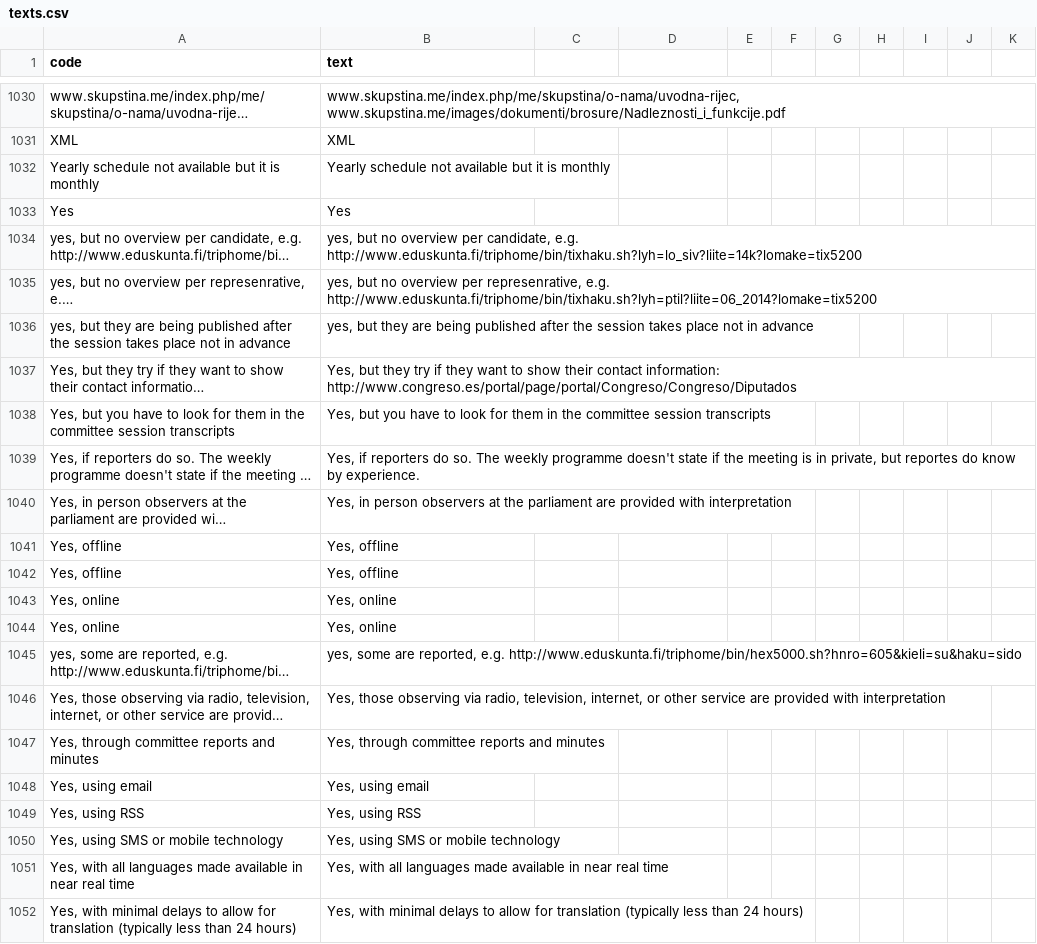
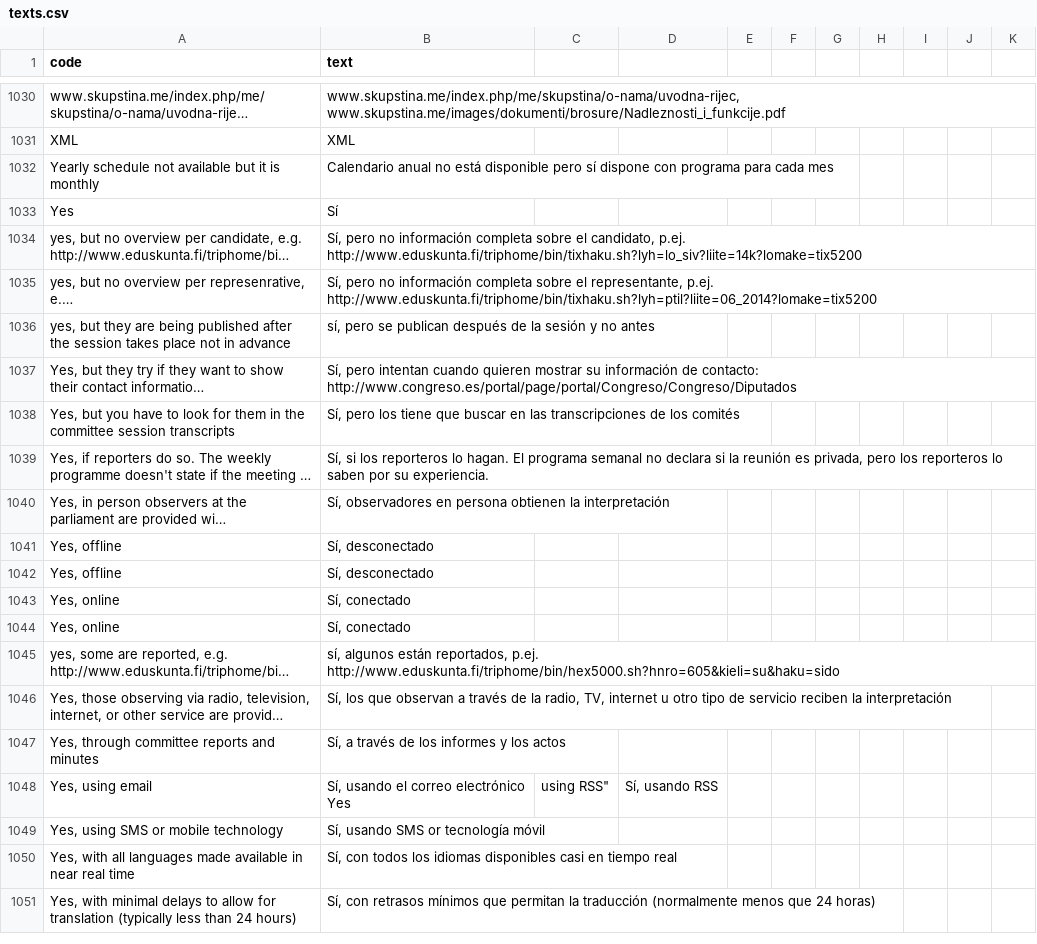
Before and after one commit to KohoVolit/legislative-openness-data-explorer-texts, a CSV file: es/data/texts.csv, drawn as a sheet; only a part is shown, gaps mark what is left out; long unchanged cells end in …; removed rows and columns are numbered as before the commit, all else as after; ↵ is a line break in a cell; the diff covers the shown part only; the diff names each change by its address in the sheet, - before the commit and + after, or states it on an @@ line.

Commit message:
Update texts.csv

```diff
--- a/es/data/texts.csv
+++ b/es/data/texts.csv
-B1032 (text): Yearly schedule not available but it is monthly
+B1032 (text): Calendario anual no está disponible pero sí dispone con programa para cada mes
-B1033 (text): Yes
+B1033 (text): Sí
-B1034 (text): yes, but no overview per candidate, e.g. http://www.eduskunta.fi/triphome/bin/tixhaku.sh?lyh=lo_siv?liite=14k?lomake=tix5200
+B1034 (text): Sí, pero no información completa sobre el candidato, p.ej. http://www.eduskunta.fi/triphome/bin/tixhaku.sh?lyh=lo_siv?liite=14k?lomake=tix5200
-B1035 (text): yes, but no overview per represenrative, e.g. http://www.eduskunta.fi/triphome/bin/tixhaku.sh?lyh=ptil?liite=06_2014?lomake=tix5200
+B1035 (text): Sí, pero no información completa sobre el representante, p.ej. http://www.eduskunta.fi/triphome/bin/tixhaku.sh?lyh=ptil?liite=06_2014?lomake=tix5200
-B1036 (text): yes, but they are being published after the session takes place not in advance
+B1036 (text): sí, pero se publican después de la sesión y no antes
-B1037 (text): Yes, but they try if they want to show their contact information: http://www.congreso.es/portal/page/portal/Congreso/Congreso/Diputados
+B1037 (text): Sí, pero intentan cuando quieren mostrar su información de contacto: http://www.congreso.es/portal/page/portal/Congreso/Congreso/Diputados
-B1038 (text): Yes, but you have to look for them in the committee session transcripts
+B1038 (text): Sí, pero los tiene que buscar en las transcripciones de los comités
-B1039 (text): Yes, if reporters do so. The weekly programme doesn't state if the meeting is in private, but reportes do know by experience.
+B1039 (text): Sí, si los reporteros lo hagan. El programa semanal no declara si la reunión es privada, pero los reporteros lo saben por su experiencia.
-B1040 (text): Yes, in person observers at the parliament are provided with interpretation
+B1040 (text): Sí, observadores en persona obtienen la interpretación
-B1041:B1042 (text): Yes, offline
+B1041:B1042 (text): Sí, desconectado
-B1043:B1044 (text): Yes, online
+B1043:B1044 (text): Sí, conectado
-B1045 (text): yes, some are reported, e.g. http://www.eduskunta.fi/triphome/bin/hex5000.sh?hnro=605&kieli=su&haku=sido
+B1045 (text): sí, algunos están reportados, p.ej. http://www.eduskunta.fi/triphome/bin/hex5000.sh?hnro=605&kieli=su&haku=sido
-B1046 (text): Yes, those observing via radio, television, internet, or other service are provided with interpretation
+B1046 (text): Sí, los que observan a través de la radio, TV, internet u otro tipo de servicio reciben la interpretación
-B1047 (text): Yes, through committee reports and minutes
+B1047 (text): Sí, a través de los informes y los actos
-B1048 (text): Yes, using email
+B1048 (text): Sí, usando el correo electrónico ↵ Yes
-C1048: (empty)
+C1048: using RSS"
-D1048: (empty)
+D1048: Sí, usando RSS
-row 1049: Yes, using RSS | Yes, using RSS
-B1049 (text): Yes, using SMS or mobile technology
+B1049 (text): Sí, usando SMS or tecnología móvil
-B1050 (text): Yes, with all languages made available in near real time
+B1050 (text): Sí, con todos los idiomas disponibles casi en tiempo real
-B1051 (text): Yes, with minimal delays to allow for translation (typically less than 24 hours)
+B1051 (text): Sí, con retrasos mínimos que permitan la traducción (normalmente menos que 24 horas)
```
Also changed, not shown: 14 edited cells elsewhere in this file.
